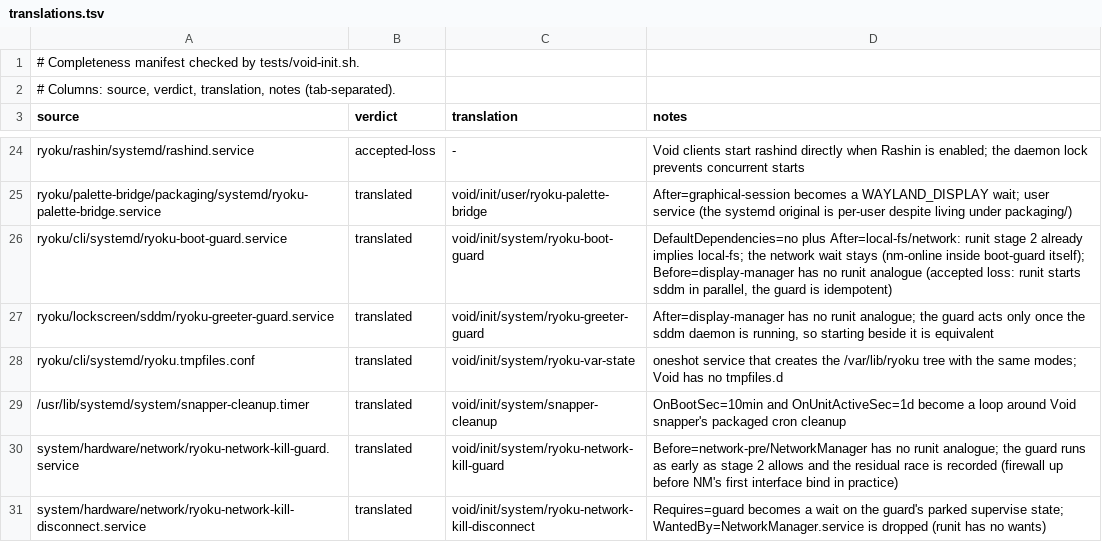
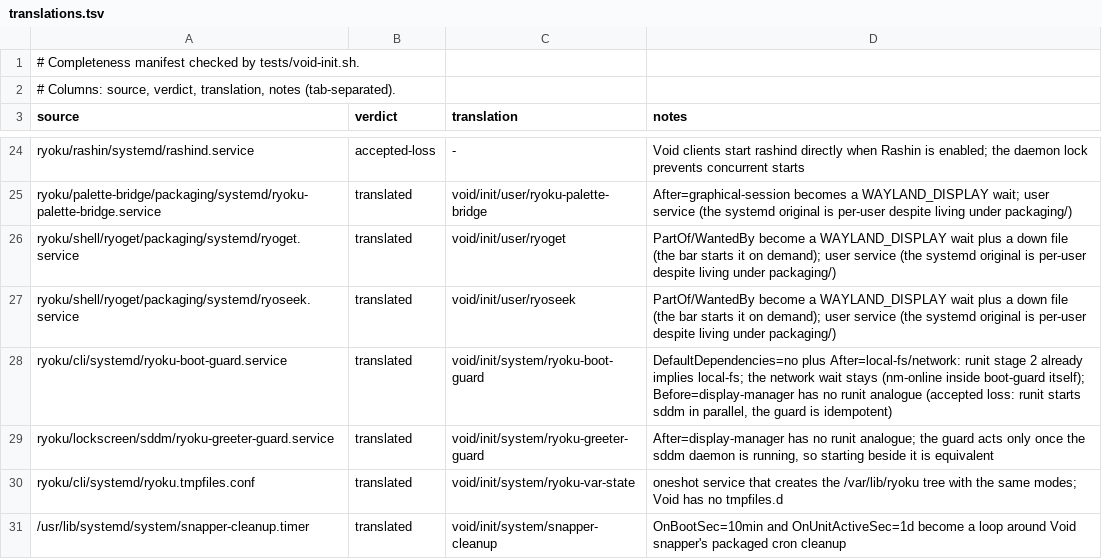
Before and after one commit to Ryoku-dev/ryoku, a TSV file: void/init/translations.tsv, drawn as a sheet; only a part is shown, gaps mark what is left out; the shorter side is filled out with more unchanged rows; the diff names each change by its address in the sheet, - before the commit and + after, or states it on an @@ line.

Commit message:
[release] shell: ship ryoget and ryoseek on every edition
ryoku-shell builds both from the vendored module and installs them with their
on-demand user units, runit services on Void, a manifest row each and a desktop
entry that offers ryoget for magnet links and torrent files without making it
the default. yt-dlp comes along for sites without a native resolver, optional
on Arch. The dev deploy builds them too, and git ignores the binaries it leaves.

```diff
--- a/void/init/translations.tsv
+++ b/void/init/translations.tsv
+row 26: ryoku/shell/ryoget/packaging/systemd/ryoget.service | translated | void/init/user/ryoget | PartOf/WantedBy become a WAYLAND_DISPLAY wait plus a down file (the bar starts it on demand); user service (the systemd original is per-user despite living under packaging/)
+row 27: ryoku/shell/ryoget/packaging/systemd/ryoseek.service | translated | void/init/user/ryoseek | PartOf/WantedBy become a WAYLAND_DISPLAY wait plus a down file (the bar starts it on demand); user service (the systemd original is per-user despite living under packaging/)
```
Also changed, not shown: system/services/manifest.tsv, 21 other files.
